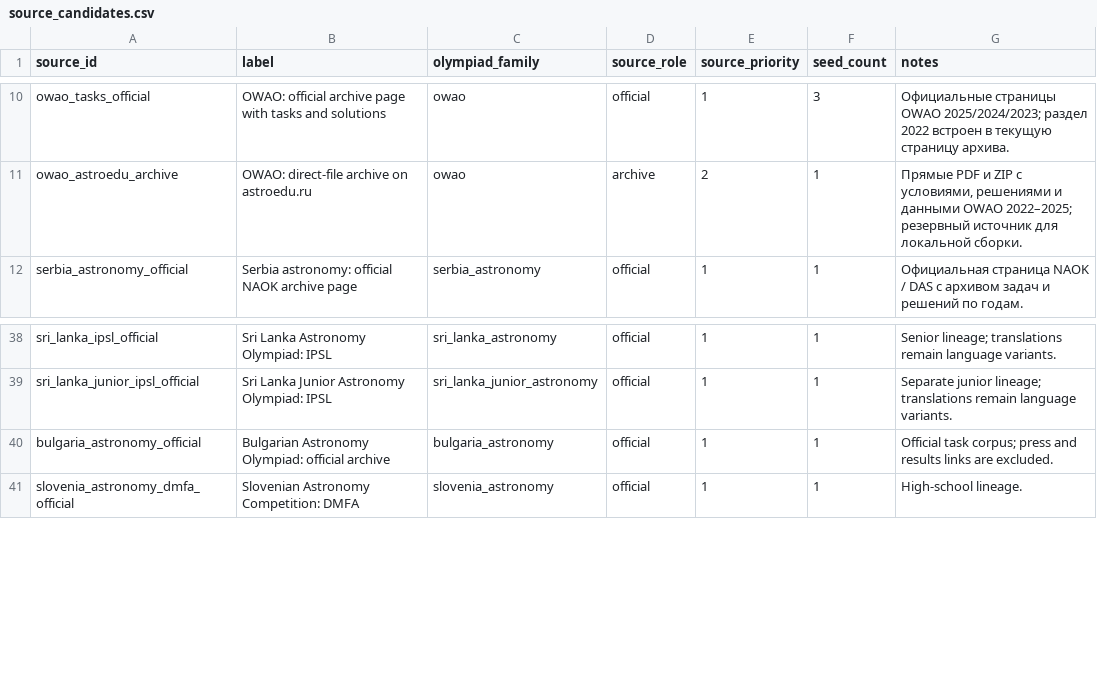
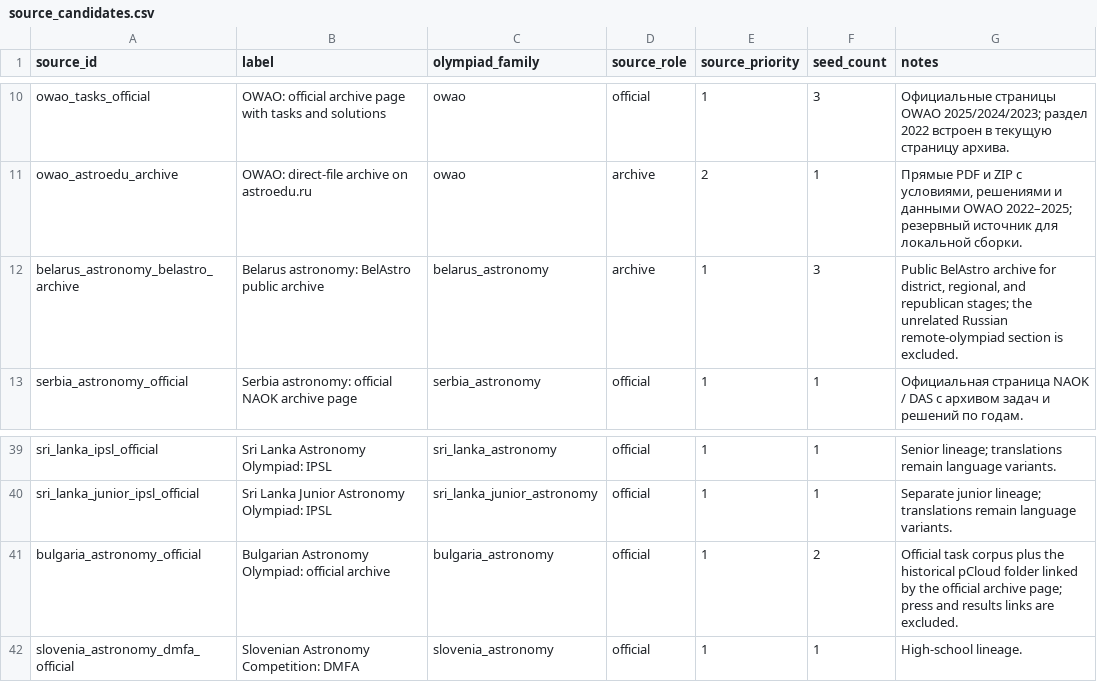
Before and after one commit to akinshchikov/astronomy-olympiad-archive, a CSV file: data/manifests/source_candidates.csv, drawn as a sheet; only a part is shown, gaps mark what is left out.

```diff
--- a/data/manifests/source_candidates.csv
+++ b/data/manifests/source_candidates.csv
@@ -11,2 +11,3 @@ owao_tasks_official,OWAO: official archive page with tasks and solutions,owao,of
 owao_astroedu_archive,OWAO: direct-file archive on astroedu.ru,owao,archive,2,1,"Прямые PDF и ZIP с условиями, решениями и данными OWAO 2022–2025; резервный источник для локальной сборки."
+belarus_astronomy_belastro_archive,Belarus astronomy: BelAstro public archive,belarus_astronomy,archive,1,3,"Public BelAstro archive for district, regional, and republican stages; the unrelated Russian remote-olympiad section is excluded."
 serbia_astronomy_official,Serbia astronomy: official NAOK archive page,serbia_astronomy,official,1,1,Официальная страница NAOK / DAS с архивом задач и решений по годам.
@@ -39,3 +40,3 @@ sri_lanka_ipsl_official,Sri Lanka Astronomy Olympiad: IPSL,sri_lanka_astronomy,o
 sri_lanka_junior_ipsl_official,Sri Lanka Junior Astronomy Olympiad: IPSL,sri_lanka_junior_astronomy,official,1,1,Separate junior lineage; translations remain language variants.
-bulgaria_astronomy_official,Bulgarian Astronomy Olympiad: official archive,bulgaria_astronomy,official,1,1,Official task corpus; press and results links are excluded.
+bulgaria_astronomy_official,Bulgarian Astronomy Olympiad: official archive,bulgaria_astronomy,official,1,2,Official task corpus plus the historical pCloud folder linked by the official archive page; press and results links are excluded.
 slovenia_astronomy_dmfa_official,Slovenian Astronomy Competition: DMFA,slovenia_astronomy,official,1,1,High-school lineage.
```
Also changed, not shown: data/audits/source_coverage.csv, data/manifests/discovery_coverage.csv, 8 other files.
